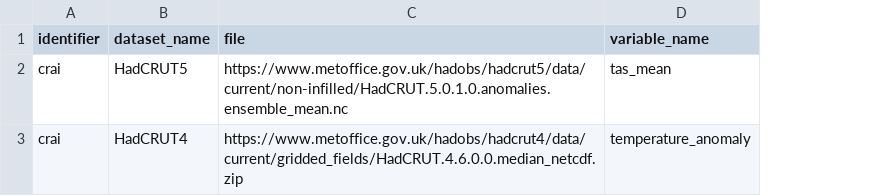
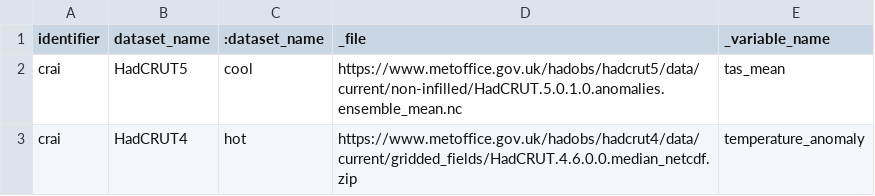
Before and after one commit to bird-house/pyramid-phoenix, a CSV file: phoenix/search/index/duck.csv, drawn as a sheet; addresses are those after the commit; the diff names each change by its address in the sheet, - before the commit and + after, or states it on an @@ line.

```diff
--- a/phoenix/search/index/duck.csv
+++ b/phoenix/search/index/duck.csv
+column C (:dataset_name), rows 2-3: cool | hot
-D1: file
+D1: _file
-E1: variable_name
+E1: _variable_name
```
Also changed, not shown: 1 other file.
